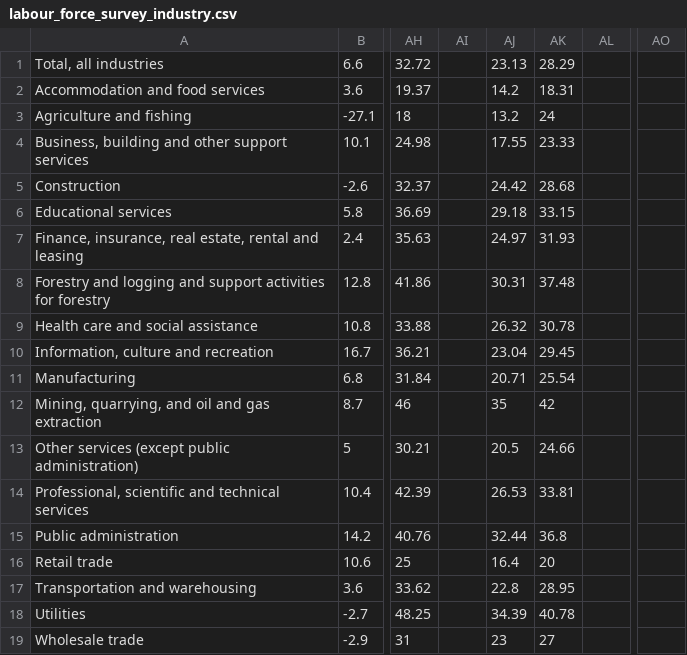
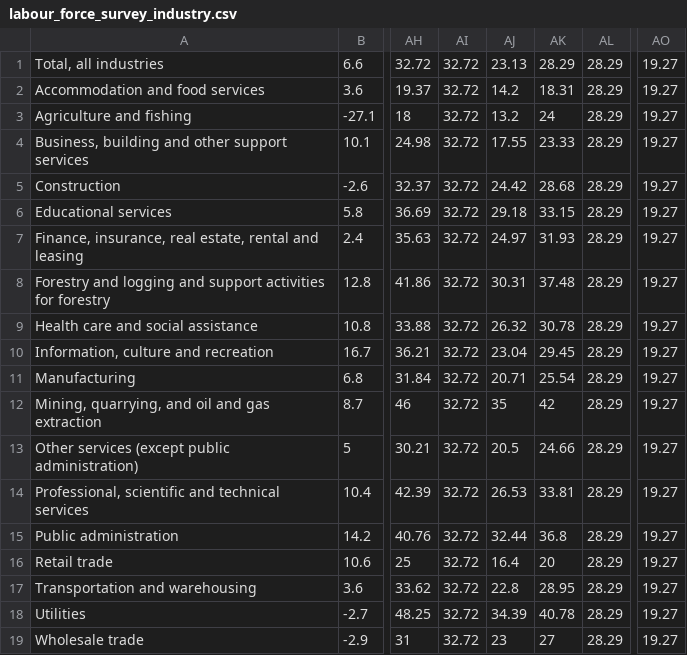
Before and after one commit to bcgov/workbc-ssot, a CSV file: migration/load/labour_force_survey_industry.csv, drawn as a sheet; only a part is shown, gaps mark what is left out; the diff names each change by its address in the sheet, - before the commit and + after, or states it on an @@ line.

Commit message:
[WR-298,873] Update SSoT datasets

```diff
--- a/migration/load/labour_force_survey_industry.csv
+++ b/migration/load/labour_force_survey_industry.csv
-AI1:AI19: (empty)
+AI1:AI19: 32.72
-AL1:AL19: (empty)
+AL1:AL19: 28.29
-AO1:AO19: (empty)
+AO1:AO19: 19.27
```
Also changed, not shown: migration/load/sources.csv, 8 other files.
